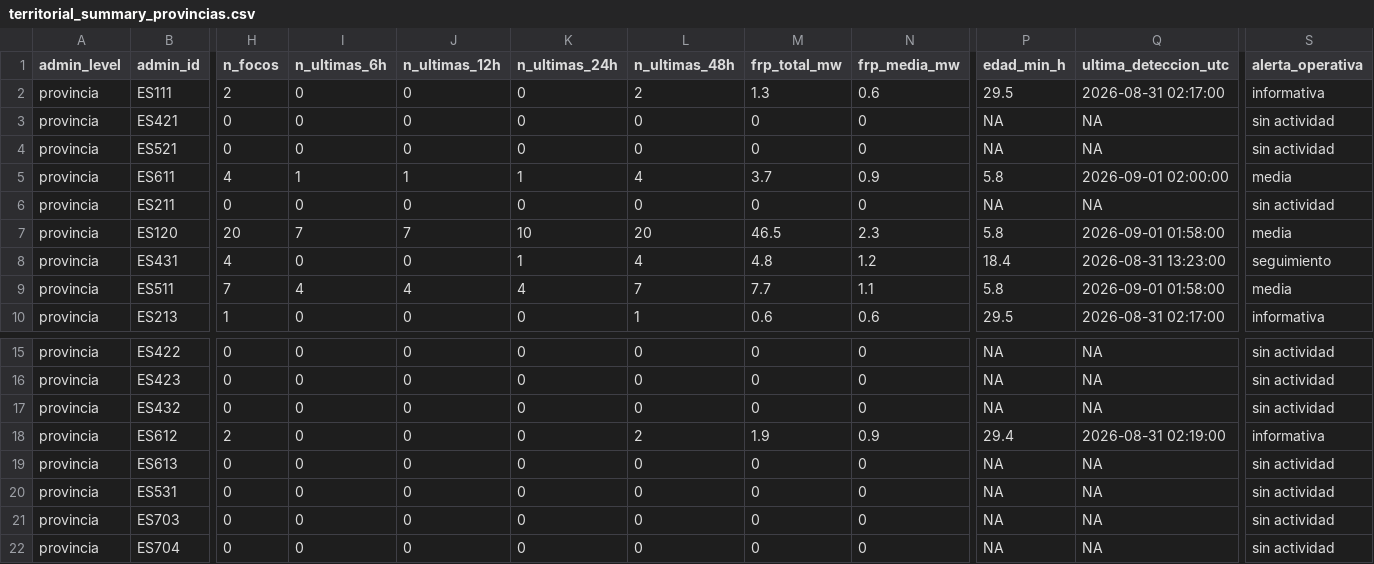
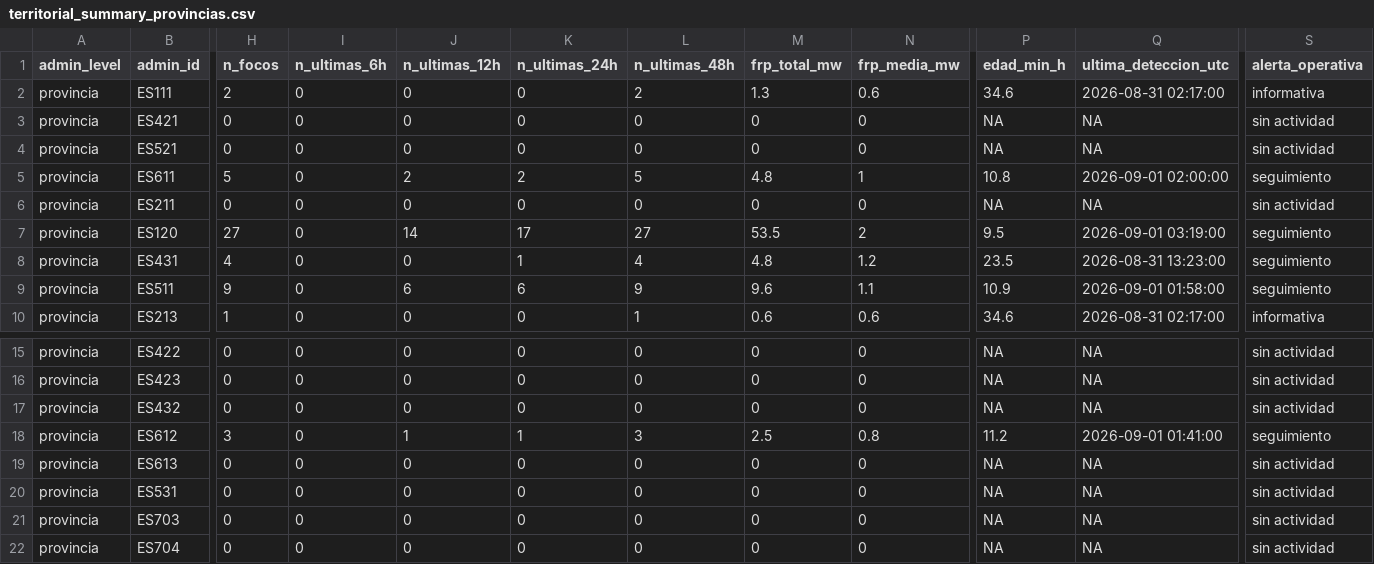
Before and after one commit to santiagomota/visor-fuego, a CSV file: assets/summary/territorial_summary_provincias.csv, drawn as a sheet; only a part is shown, gaps mark what is left out; the diff covers the shown part only; the diff names each change by its address in the sheet, - before the commit and + after, or states it on an @@ line.

```diff
--- a/assets/summary/territorial_summary_provincias.csv
+++ b/assets/summary/territorial_summary_provincias.csv
-P2 (edad_min_h): 29.5
+P2 (edad_min_h): 34.6
-H5 (n_focos): 4
+H5 (n_focos): 5
-I5 (n_ultimas_6h): 1
+I5 (n_ultimas_6h): 0
-J5 (n_ultimas_12h): 1
+J5 (n_ultimas_12h): 2
-K5 (n_ultimas_24h): 1
+K5 (n_ultimas_24h): 2
-L5 (n_ultimas_48h): 4
+L5 (n_ultimas_48h): 5
-M5 (frp_total_mw): 3.7
+M5 (frp_total_mw): 4.8
-N5 (frp_media_mw): 0.9
+N5 (frp_media_mw): 1
-P5 (edad_min_h): 5.8
+P5 (edad_min_h): 10.8
-S5 (alerta_operativa): media
+S5 (alerta_operativa): seguimiento
-H7 (n_focos): 20
+H7 (n_focos): 27
-I7 (n_ultimas_6h): 7
+I7 (n_ultimas_6h): 0
-J7 (n_ultimas_12h): 7
+J7 (n_ultimas_12h): 14
-K7 (n_ultimas_24h): 10
+K7 (n_ultimas_24h): 17
-L7 (n_ultimas_48h): 20
+L7 (n_ultimas_48h): 27
-M7 (frp_total_mw): 46.5
+M7 (frp_total_mw): 53.5
-N7 (frp_media_mw): 2.3
+N7 (frp_media_mw): 2
-P7 (edad_min_h): 5.8
+P7 (edad_min_h): 9.5
-Q7 (ultima_deteccion_utc): 2026-09-01 01:58:00
+Q7 (ultima_deteccion_utc): 2026-09-01 03:19:00
-S7 (alerta_operativa): media
+S7 (alerta_operativa): seguimiento
-P8 (edad_min_h): 18.4
+P8 (edad_min_h): 23.5
-H9 (n_focos): 7
+H9 (n_focos): 9
-I9 (n_ultimas_6h): 4
+I9 (n_ultimas_6h): 0
-J9 (n_ultimas_12h): 4
+J9 (n_ultimas_12h): 6
-K9 (n_ultimas_24h): 4
+K9 (n_ultimas_24h): 6
-L9 (n_ultimas_48h): 7
+L9 (n_ultimas_48h): 9
-M9 (frp_total_mw): 7.7
+M9 (frp_total_mw): 9.6
-P9 (edad_min_h): 5.8
+P9 (edad_min_h): 10.9
-S9 (alerta_operativa): media
+S9 (alerta_operativa): seguimiento
-P10 (edad_min_h): 29.5
+P10 (edad_min_h): 34.6
-H18 (n_focos): 2
+H18 (n_focos): 3
-J18 (n_ultimas_12h): 0
+J18 (n_ultimas_12h): 1
-K18 (n_ultimas_24h): 0
+K18 (n_ultimas_24h): 1
-L18 (n_ultimas_48h): 2
+L18 (n_ultimas_48h): 3
-M18 (frp_total_mw): 1.9
+M18 (frp_total_mw): 2.5
-N18 (frp_media_mw): 0.9
+N18 (frp_media_mw): 0.8
-P18 (edad_min_h): 29.4
+P18 (edad_min_h): 11.2
-Q18 (ultima_deteccion_utc): 2026-08-31 02:19:00
+Q18 (ultima_deteccion_utc): 2026-09-01 01:41:00
-S18 (alerta_operativa): informativa
+S18 (alerta_operativa): seguimiento
```
Also changed, not shown: 53 edited cells elsewhere in this file, assets/alerts/operational_alerts.csv, assets/history/firms_summary_ccaa_history.csv, 28 other files.
